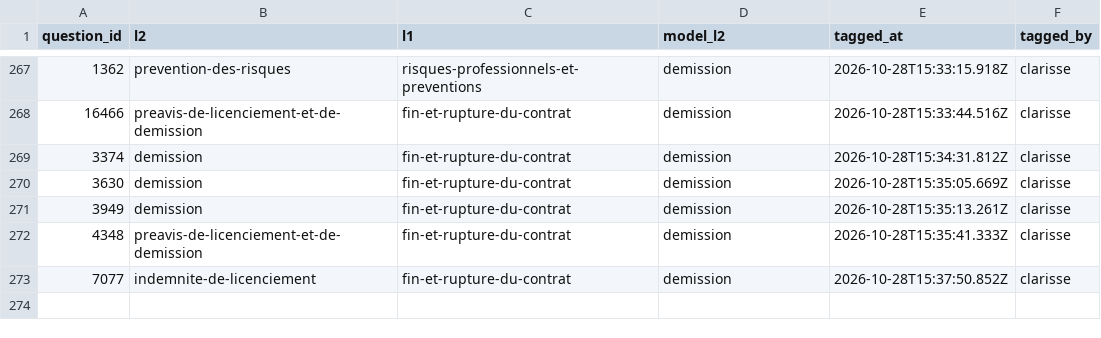
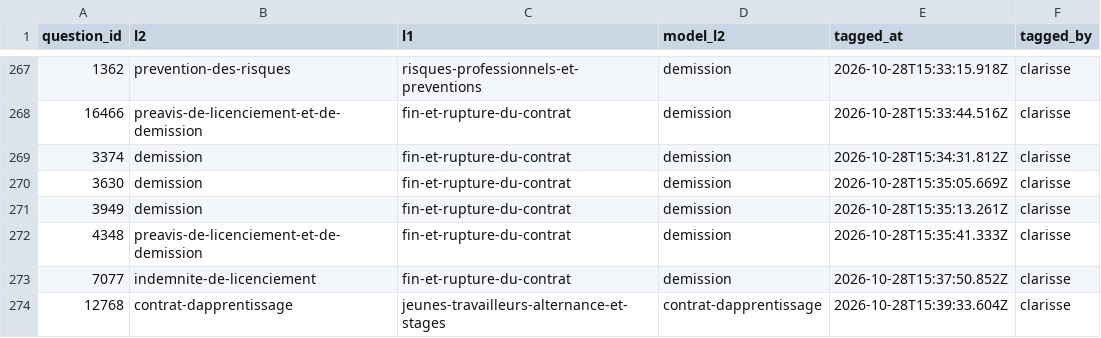
Before and after one commit to rmelisson/fiches-sp-links-tagging, a CSV file: votes/question_themes.csv, drawn as a sheet; only a part is shown, gaps mark what is left out.

Commit message:
themes: clarisse (273)

```diff
--- a/votes/question_themes.csv
+++ b/votes/question_themes.csv
@@ -273 +273,2 @@ question_id,l2,l1,model_l2,tagged_at,tagged_by
 7077,indemnite-de-licenciement,fin-et-rupture-du-contrat,demission,2026-10-28T15:37:50.852Z,clarisse
+12768,contrat-dapprentissage,jeunes-travailleurs-alternance-et-stages,contrat-dapprentissage,2026-10-28T15:39:33.604Z,clarisse
```
